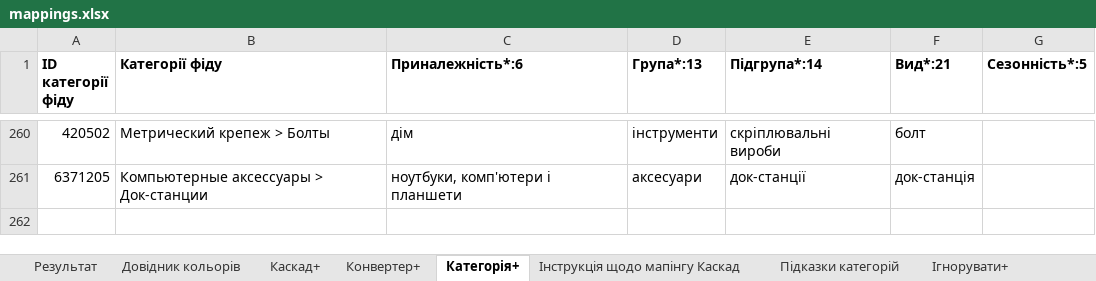
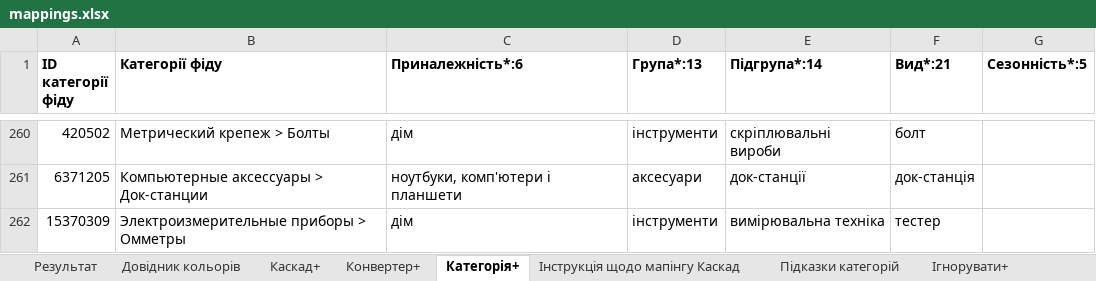
Before and after one commit to oniks98/price-feed-pipeline, an Excel workbook: data/markets/mappings.xlsx, sheet Категорія+, drawn as a sheet; only a part is shown, gaps mark what is left out; values as stored, in another font and other column widths than the file's, no borders; the diff names each change by its address in the sheet, - before the commit and + after, or states it on an @@ line.

```diff
--- a/data/markets/mappings.xlsx (sheet Категорія+)
+++ b/data/markets/mappings.xlsx (sheet Категорія+)
+row 262: 15370309 | Электроизмерительные приборы > Омметры | дім | інструменти | вимірювальна техніка | тестер
```
Also changed, not shown: data/markets/rozetka_mappings.xlsx, 5 other files.
